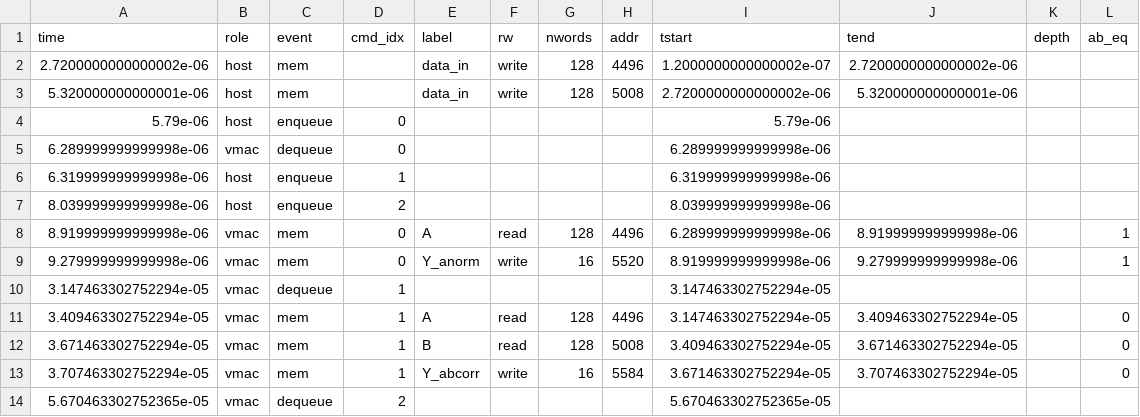
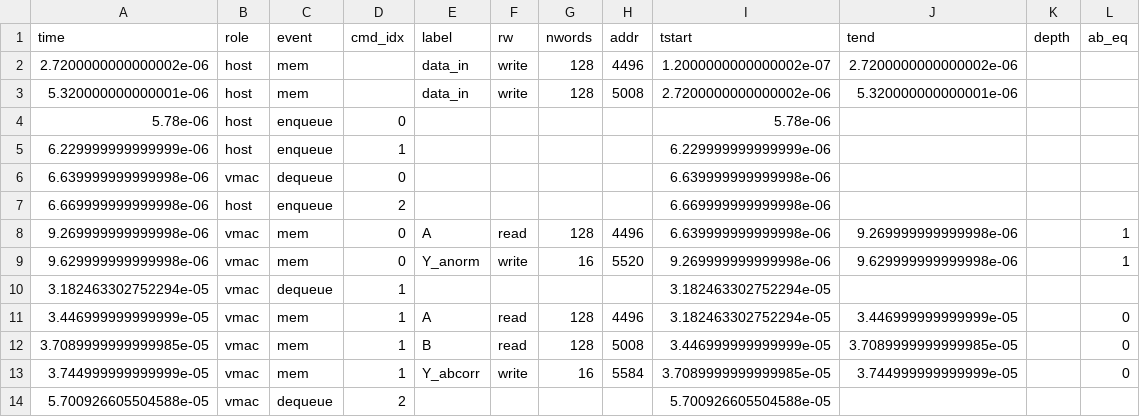
Before and after one commit to sdrangan/waveflow, a CSV file: examples/vmac/timeline/sim_events.csv, drawn as a sheet.

```diff
--- a/examples/vmac/timeline/sim_events.csv
+++ b/examples/vmac/timeline/sim_events.csv
@@ -3,12 +3,12 @@ time,role,event,cmd_idx,label,rw,nwords,addr,tstart,tend,depth,ab_eq
 5.320000000000001e-06,host,mem,,data_in,write,128,5008,2.7200000000000002e-06,5.320000000000001e-06,,
-5.79e-06,host,enqueue,0,,,,,5.79e-06,,,
-6.289999999999998e-06,vmac,dequeue,0,,,,,6.289999999999998e-06,,,
-6.319999999999998e-06,host,enqueue,1,,,,,6.319999999999998e-06,,,
-8.039999999999998e-06,host,enqueue,2,,,,,8.039999999999998e-06,,,
-8.919999999999998e-06,vmac,mem,0,A,read,128,4496,6.289999999999998e-06,8.919999999999998e-06,,1
-9.279999999999998e-06,vmac,mem,0,Y_anorm,write,16,5520,8.919999999999998e-06,9.279999999999998e-06,,1
-3.147463302752294e-05,vmac,dequeue,1,,,,,3.147463302752294e-05,,,
-3.409463302752294e-05,vmac,mem,1,A,read,128,4496,3.147463302752294e-05,3.409463302752294e-05,,0
-3.671463302752294e-05,vmac,mem,1,B,read,128,5008,3.409463302752294e-05,3.671463302752294e-05,,0
-3.707463302752294e-05,vmac,mem,1,Y_abcorr,write,16,5584,3.671463302752294e-05,3.707463302752294e-05,,0
-5.670463302752365e-05,vmac,dequeue,2,,,,,5.670463302752365e-05,,,
+5.78e-06,host,enqueue,0,,,,,5.78e-06,,,
+6.229999999999999e-06,host,enqueue,1,,,,,6.229999999999999e-06,,,
+6.639999999999998e-06,vmac,dequeue,0,,,,,6.639999999999998e-06,,,
+6.669999999999998e-06,host,enqueue,2,,,,,6.669999999999998e-06,,,
+9.269999999999998e-06,vmac,mem,0,A,read,128,4496,6.639999999999998e-06,9.269999999999998e-06,,1
+9.629999999999998e-06,vmac,mem,0,Y_anorm,write,16,5520,9.269999999999998e-06,9.629999999999998e-06,,1
+3.182463302752294e-05,vmac,dequeue,1,,,,,3.182463302752294e-05,,,
+3.446999999999999e-05,vmac,mem,1,A,read,128,4496,3.182463302752294e-05,3.446999999999999e-05,,0
+3.7089999999999985e-05,vmac,mem,1,B,read,128,5008,3.446999999999999e-05,3.7089999999999985e-05,,0
+3.744999999999999e-05,vmac,mem,1,Y_abcorr,write,16,5584,3.7089999999999985e-05,3.744999999999999e-05,,0
+5.700926605504588e-05,vmac,dequeue,2,,,,,5.700926605504588e-05,,,
```
Also changed, not shown: 2 other files.
